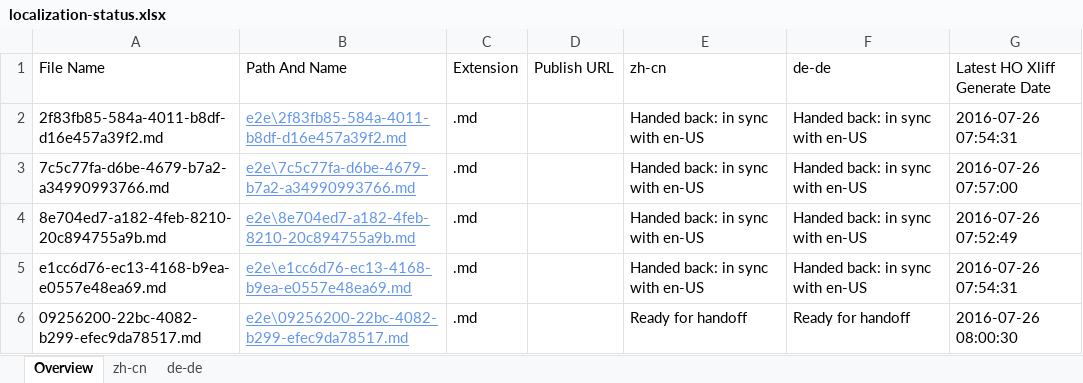
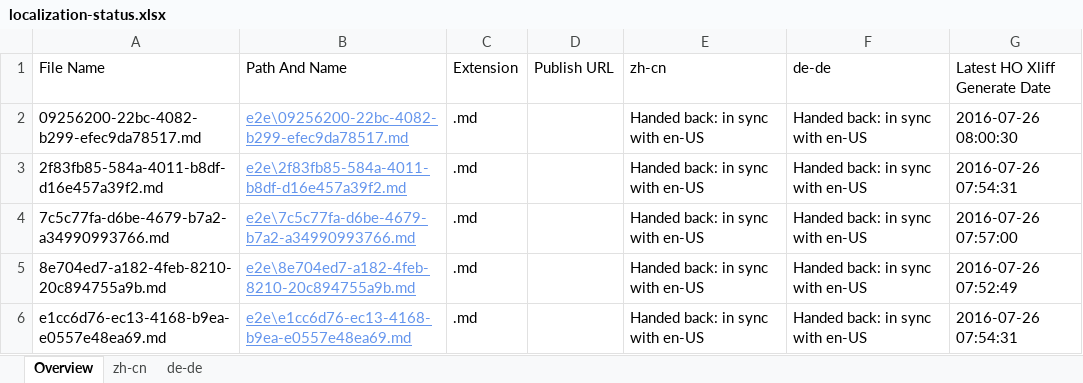
Before and after one commit to OpenLocalizationTestOrg/olhandback-e2e, an Excel workbook: ol-handback/OpenLocalizationTestOrg/oltest/yuwzho/localization-status.xlsx, sheet Overview, drawn as a sheet; values as stored, in another font and other column widths than the file's, no borders; table styles not drawn; removed rows and columns are numbered as before the commit, all else as after; the diff names each change by its address in the sheet, - before the commit and + after, or states it on an @@ line.

```diff
--- a/ol-handback/OpenLocalizationTestOrg/oltest/yuwzho/localization-status.xlsx (sheet Overview)
+++ b/ol-handback/OpenLocalizationTestOrg/oltest/yuwzho/localization-status.xlsx (sheet Overview)
+row 2: 09256200-22bc-4082-b299-efec9da78517.md | e2e\09256200-22bc-4082-b299-efec9da78517.md | .md |  | Handed back: in sync with en-US | Handed back: in sync with en-US | 2016-07-26 08:00:30
-row 6: 09256200-22bc-4082-b299-efec9da78517.md | e2e\09256200-22bc-4082-b299-efec9da78517.md | .md |  | Ready for handoff | Ready for handoff | 2016-07-26 08:00:30
```
Also changed, not shown: sheet zh-cn, sheet de-de, 1 other file.
